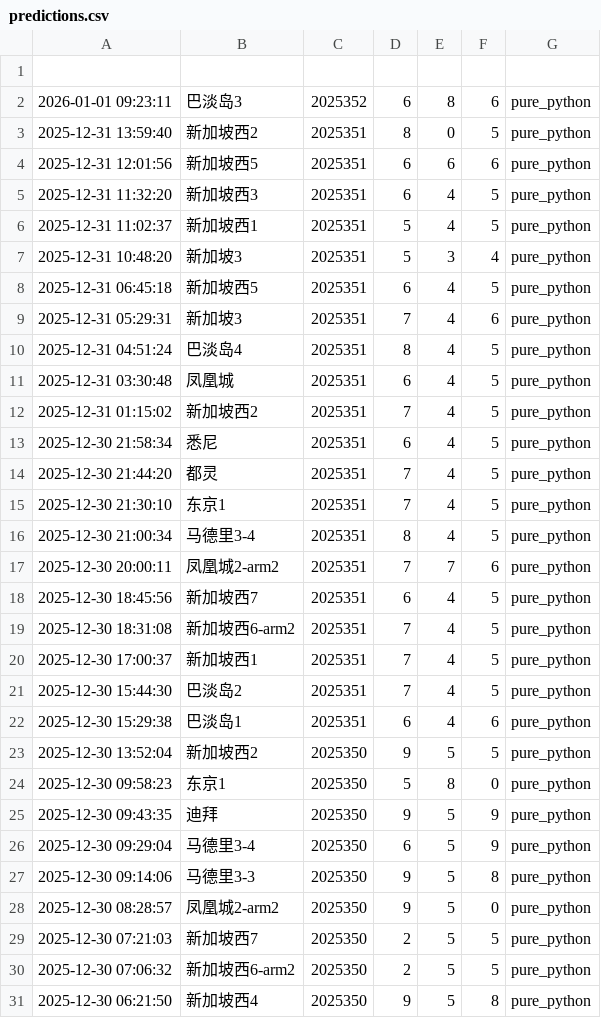
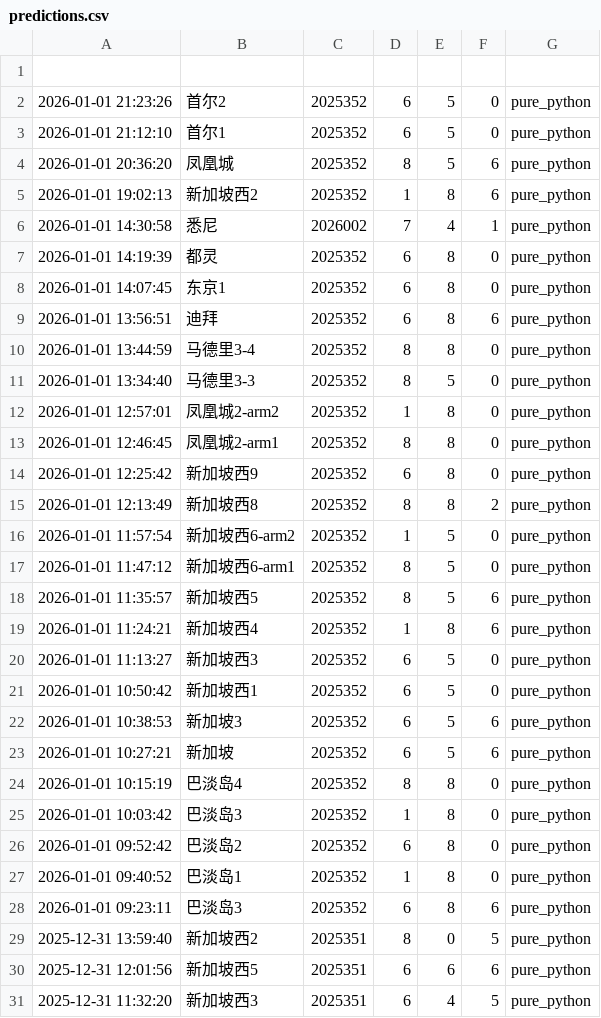
Before and after one commit to suwei8/oci-keepalive-tunnel, a CSV file: predictions/predictions.csv, drawn as a sheet; only a part is shown; the shorter side is filled out with more unchanged rows.

```diff
--- a/predictions/predictions.csv
+++ b/predictions/predictions.csv
@@ -1,2 +1,28 @@
 
+2026-01-01 21:23:26,首尔2,2025352,6,5,0,pure_python
+2026-01-01 21:12:10,首尔1,2025352,6,5,0,pure_python
+2026-01-01 20:36:20,凤凰城,2025352,8,5,6,pure_python
+2026-01-01 19:02:13,新加坡西2,2025352,1,8,6,pure_python
+2026-01-01 14:30:58,悉尼,2026002,7,4,1,pure_python
+2026-01-01 14:19:39,都灵,2025352,6,8,0,pure_python
+2026-01-01 14:07:45,东京1,2025352,6,8,0,pure_python
+2026-01-01 13:56:51,迪拜,2025352,6,8,6,pure_python
+2026-01-01 13:44:59,马德里3-4,2025352,8,8,0,pure_python
+2026-01-01 13:34:40,马德里3-3,2025352,8,5,0,pure_python
+2026-01-01 12:57:01,凤凰城2-arm2,2025352,1,8,0,pure_python
+2026-01-01 12:46:45,凤凰城2-arm1,2025352,8,8,0,pure_python
+2026-01-01 12:25:42,新加坡西9,2025352,6,8,0,pure_python
+2026-01-01 12:13:49,新加坡西8,2025352,8,8,2,pure_python
+2026-01-01 11:57:54,新加坡西6-arm2,2025352,1,5,0,pure_python
+2026-01-01 11:47:12,新加坡西6-arm1,2025352,8,5,0,pure_python
+2026-01-01 11:35:57,新加坡西5,2025352,8,5,6,pure_python
+2026-01-01 11:24:21,新加坡西4,2025352,1,8,6,pure_python
+2026-01-01 11:13:27,新加坡西3,2025352,6,5,0,pure_python
+2026-01-01 10:50:42,新加坡西1,2025352,6,5,0,pure_python
+2026-01-01 10:38:53,新加坡3,2025352,6,5,6,pure_python
+2026-01-01 10:27:21,新加坡,2025352,6,5,6,pure_python
+2026-01-01 10:15:19,巴淡岛4,2025352,8,8,0,pure_python
+2026-01-01 10:03:42,巴淡岛3,2025352,1,8,0,pure_python
+2026-01-01 09:52:42,巴淡岛2,2025352,6,8,0,pure_python
+2026-01-01 09:40:52,巴淡岛1,2025352,1,8,0,pure_python
 2026-01-01 09:23:11,巴淡岛3,2025352,6,8,6,pure_python
```
